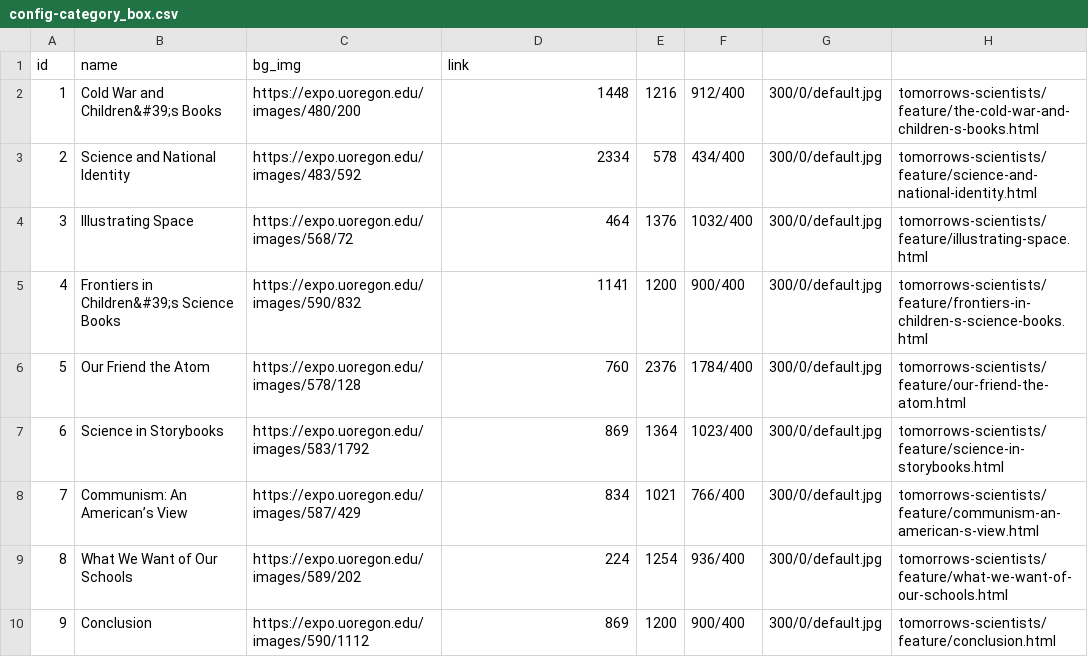
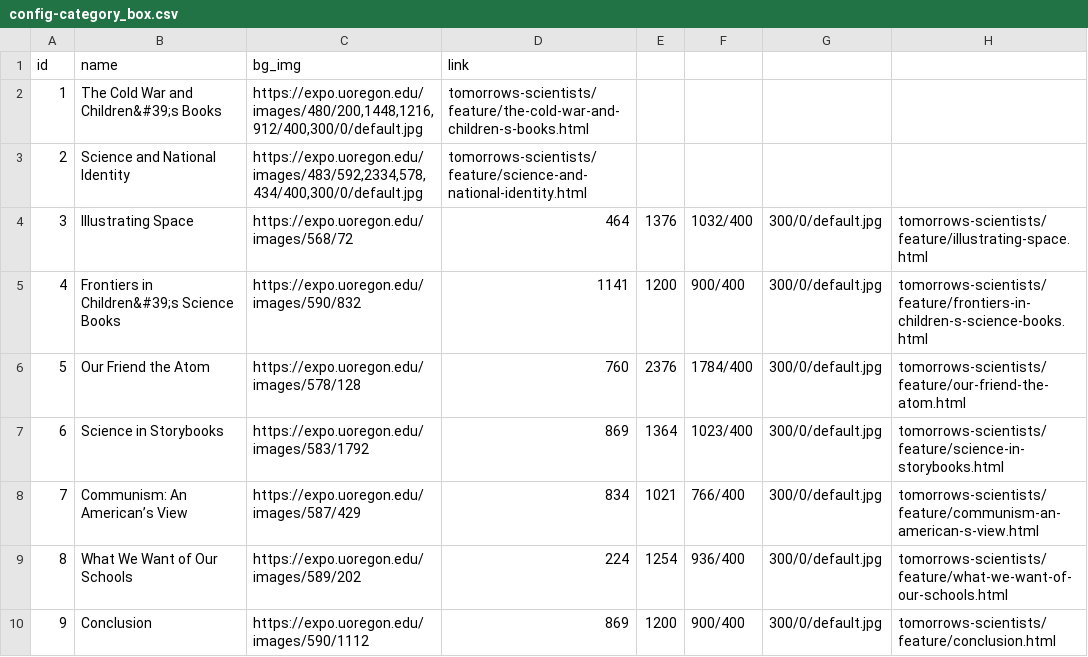
Before and after one commit to muradmikayilzadeh/tomorrows-scientists, a CSV file: _data/config-category_box.csv, drawn as a sheet.

Commit message:
Update config-category_box.csv

```diff
--- a/_data/config-category_box.csv
+++ b/_data/config-category_box.csv
@@ -1,4 +1,4 @@
 id,name,bg_img,link
-1,Cold War and Children&#39;s Books,https://expo.uoregon.edu/images/480/200,1448,1216,912/400,300/0/default.jpg,tomorrows-scientists/feature/the-cold-war-and-children-s-books.html
-2,Science and National Identity,https://expo.uoregon.edu/images/483/592,2334,578,434/400,300/0/default.jpg,tomorrows-scientists/feature/science-and-national-identity.html
+1,The Cold War and Children&#39;s Books,"https://expo.uoregon.edu/images/480/200,1448,1216,912/400,300/0/default.jpg","tomorrows-scientists/feature/the-cold-war-and-children-s-books.html"
+2,Science and National Identity,"https://expo.uoregon.edu/images/483/592,2334,578,434/400,300/0/default.jpg","tomorrows-scientists/feature/science-and-national-identity.html"
 3,Illustrating Space,https://expo.uoregon.edu/images/568/72,464,1376,1032/400,300/0/default.jpg,tomorrows-scientists/feature/illustrating-space.html
```
